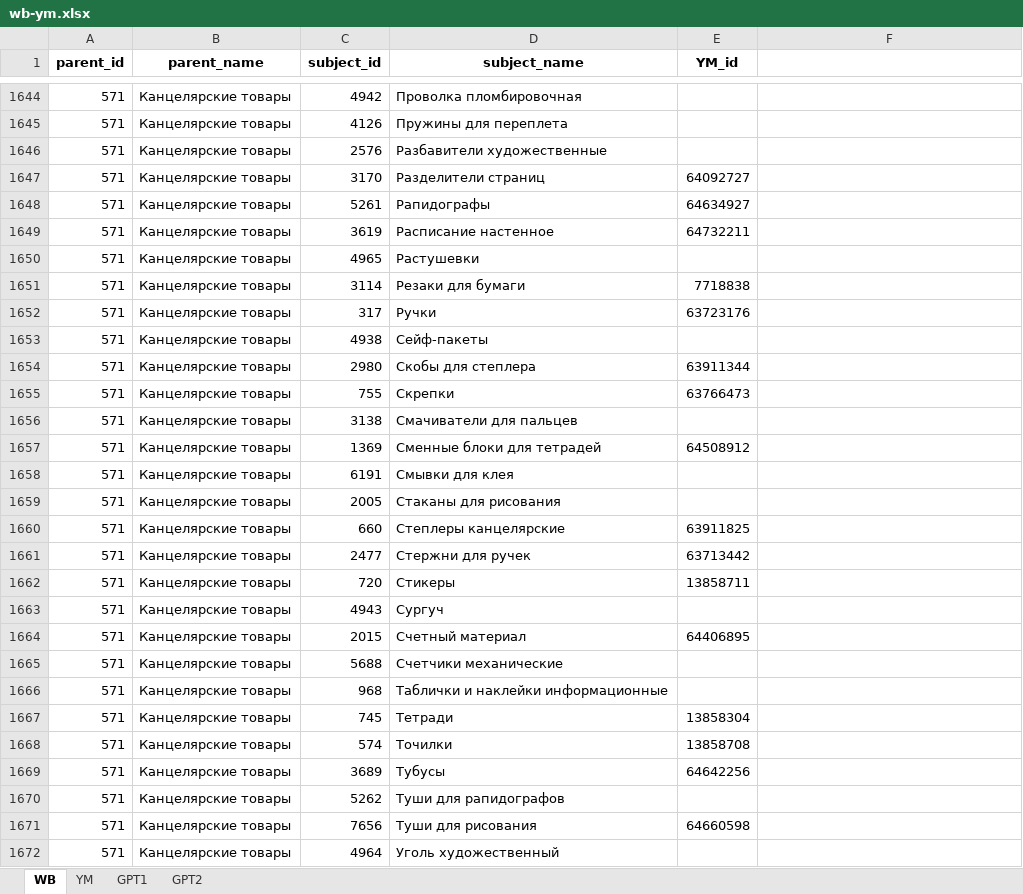
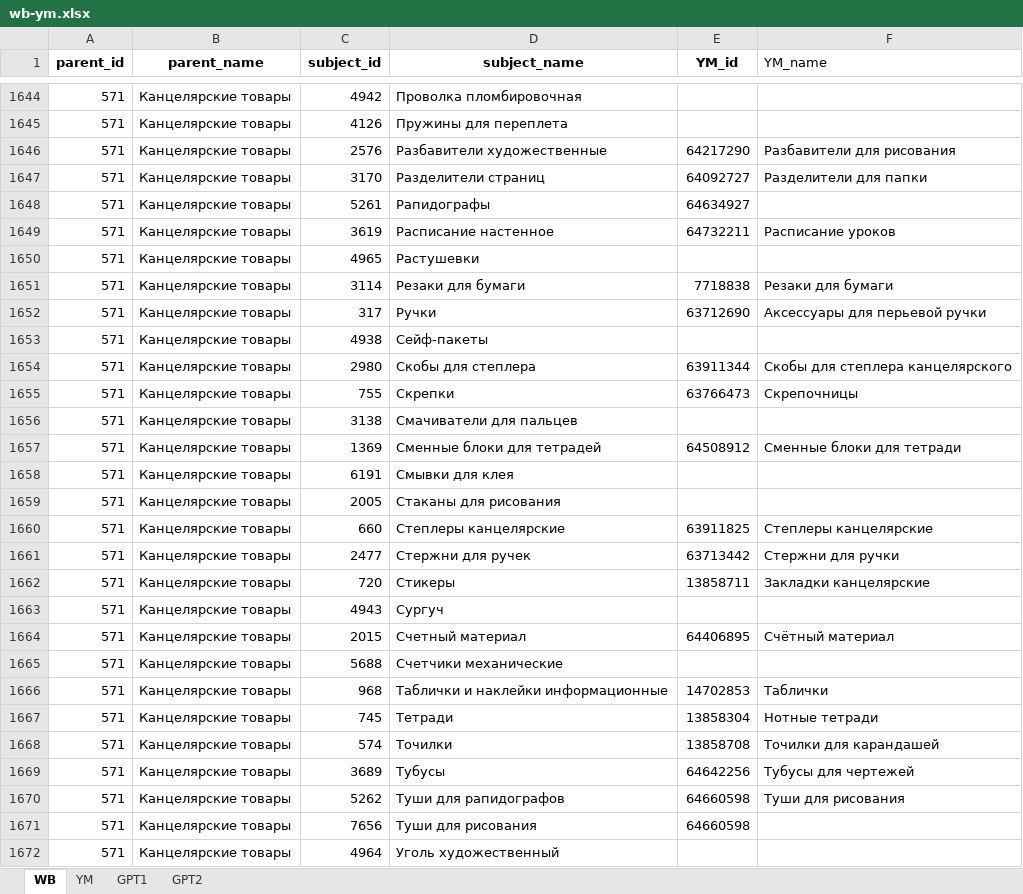
Before and after one commit to ALleks32/WBYA, an Excel workbook: wb-ym.xlsx, sheet WB, drawn as a sheet; only a part is shown, gaps mark what is left out; values as stored, in another font and other column widths than the file's, no borders; the diff covers the shown part only; the diff names each change by its address in the sheet, - before the commit and + after, or states it on an @@ line.

```diff
--- a/wb-ym.xlsx (sheet WB)
+++ b/wb-ym.xlsx (sheet WB)
-F1: (empty)
+F1: YM_name
-E1646 (YM_id): (empty)
+E1646 (YM_id): 64217290
-F1646 (YM_name): (empty)
+F1646 (YM_name): Разбавители для рисования
-F1647 (YM_name): (empty)
+F1647 (YM_name): Разделители для папки
-F1649 (YM_name): (empty)
+F1649 (YM_name): Расписание уроков
-F1651 (YM_name): (empty)
+F1651 (YM_name): Резаки для бумаги
-E1652 (YM_id): 63723176
+E1652 (YM_id): 63712690
-F1652 (YM_name): (empty)
+F1652 (YM_name): Аксессуары для перьевой ручки
-F1654 (YM_name): (empty)
+F1654 (YM_name): Скобы для степлера канцелярского
-F1655 (YM_name): (empty)
+F1655 (YM_name): Скрепочницы
-F1657 (YM_name): (empty)
+F1657 (YM_name): Сменные блоки для тетради
-F1660 (YM_name): (empty)
+F1660 (YM_name): Степлеры канцелярские
-F1661 (YM_name): (empty)
+F1661 (YM_name): Стержни для ручки
-F1662 (YM_name): (empty)
+F1662 (YM_name): Закладки канцелярские
-F1664 (YM_name): (empty)
+F1664 (YM_name): Счётный материал
-E1666 (YM_id): (empty)
+E1666 (YM_id): 14702853
-F1666 (YM_name): (empty)
+F1666 (YM_name): Таблички
-F1667 (YM_name): (empty)
+F1667 (YM_name): Нотные тетради
-F1668 (YM_name): (empty)
+F1668 (YM_name): Точилки для карандашей
-F1669 (YM_name): (empty)
+F1669 (YM_name): Тубусы для чертежей
-E1670 (YM_id): (empty)
+E1670 (YM_id): 64660598
-F1670 (YM_name): (empty)
+F1670 (YM_name): Туши для рисования
```
Also changed, not shown: 546 edited cells elsewhere in this sheet, 5 other files.
